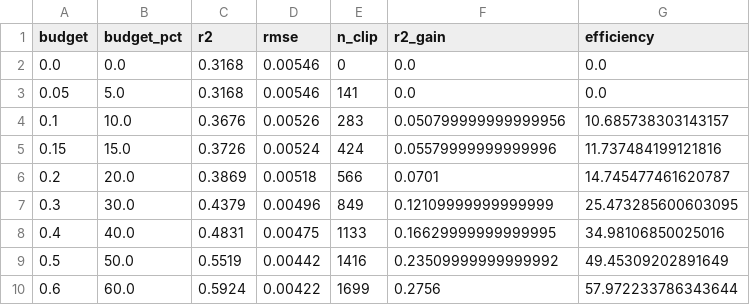
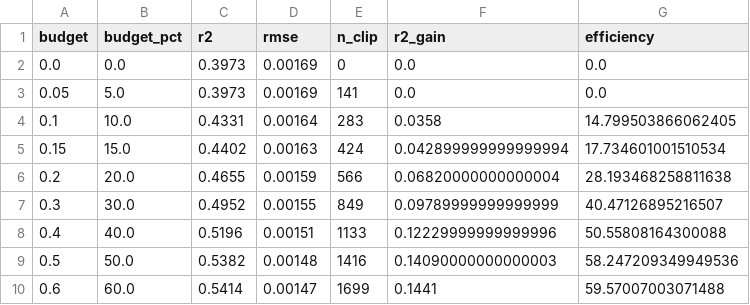
Before and after one commit to PeixuanZ/AdInsight, a CSV file: outputs/budget_summary.csv, drawn as a sheet; only a part is shown; the diff covers the shown part only.

```diff
--- a/outputs/budget_summary.csv
+++ b/outputs/budget_summary.csv
@@ -1,10 +1,10 @@
 budget,budget_pct,r2,rmse,n_clip,r2_gain,efficiency
-0.0,0.0,0.3168,0.00546,0,0.0,0.0
-0.05,5.0,0.3168,0.00546,141,0.0,0.0
-0.1,10.0,0.3676,0.00526,283,0.050799999999999956,10.685738303143157
-0.15,15.0,0.3726,0.00524,424,0.05579999999999996,11.737484199121816
-0.2,20.0,0.3869,0.00518,566,0.0701,14.745477461620787
-0.3,30.0,0.4379,0.00496,849,0.12109999999999999,25.473285600603095
-0.4,40.0,0.4831,0.00475,1133,0.16629999999999995,34.98106850025016
-0.5,50.0,0.5519,0.00442,1416,0.23509999999999992,49.45309202891649
-0.6,60.0,0.5924,0.00422,1699,0.2756,57.972233786343644
+0.0,0.0,0.3973,0.00169,0,0.0,0.0
+0.05,5.0,0.3973,0.00169,141,0.0,0.0
+0.1,10.0,0.4331,0.00164,283,0.0358,14.799503866062405
+0.15,15.0,0.4402,0.00163,424,0.042899999999999994,17.734601001510534
+0.2,20.0,0.4655,0.00159,566,0.06820000000000004,28.193468258811638
+0.3,30.0,0.4952,0.00155,849,0.09789999999999999,40.47126895216507
+0.4,40.0,0.5196,0.00151,1133,0.12229999999999996,50.55808164300088
+0.5,50.0,0.5382,0.00148,1416,0.14090000000000003,58.247209349949536
+0.6,60.0,0.5414,0.00147,1699,0.1441,59.57007003071488
```
Also changed, not shown: 12 edited cells elsewhere in this file, outputs/ate_results.csv, outputs/feature_importance.csv, 16 other files.
